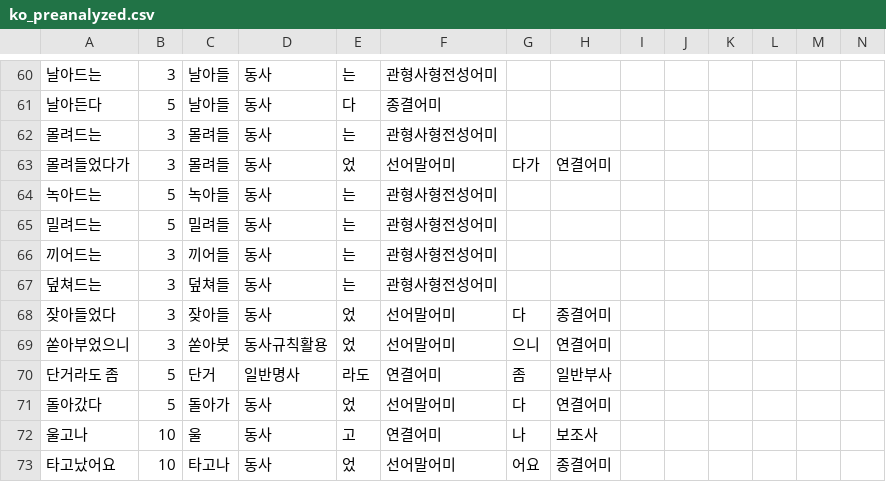
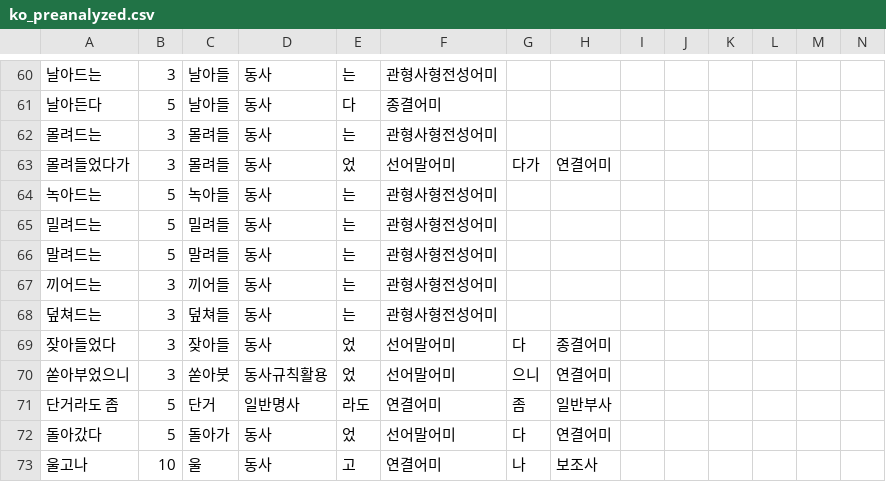
Before and after one commit to Ink-14/KKORI, a CSV file: backend/src/tokenizations/ko_preanalyzed.csv, drawn as a sheet; only a part is shown, gaps mark what is left out; the shorter side is filled out with more unchanged rows; the diff names each change by its address in the sheet, - before the commit and + after, or states it on an @@ line.

```diff
--- a/backend/src/tokenizations/ko_preanalyzed.csv
+++ b/backend/src/tokenizations/ko_preanalyzed.csv
+row 66: 말려드는 | 5 | 말려들 | 동사 | 는 | 관형사형전성어미
```
Also changed, not shown: backend/src/tokenizations/ko_dictionary.csv, 11 other files.
